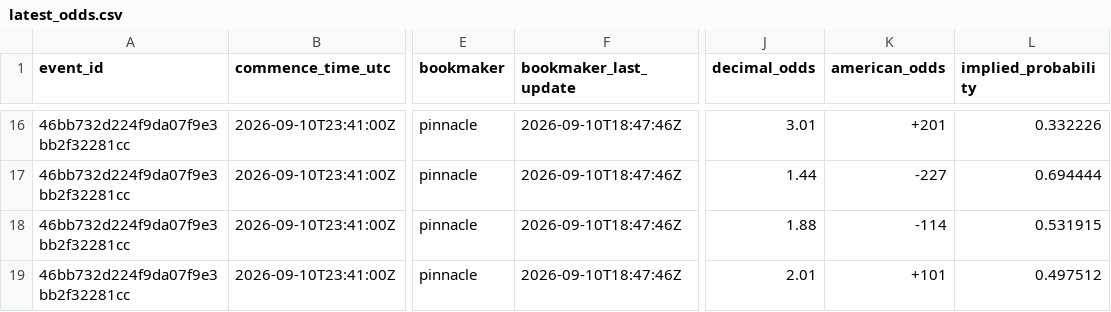
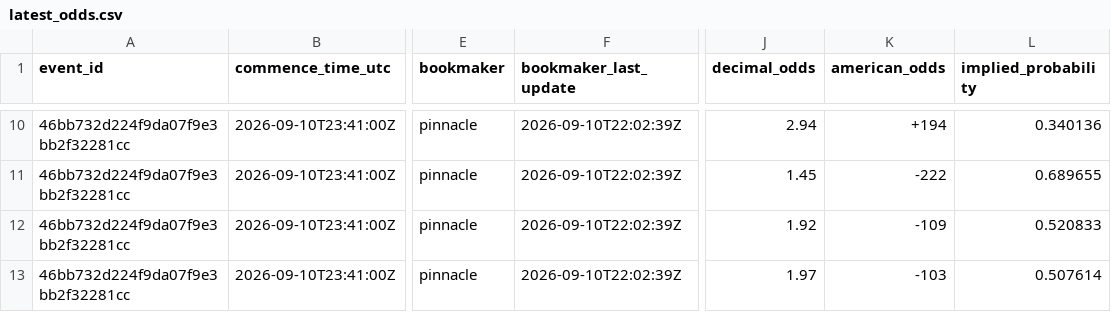
Before and after one commit to kouheiarai/mlb-ai-predictor, a CSV file: data/latest_odds.csv, drawn as a sheet; only a part is shown, gaps mark what is left out; addresses are those after the commit; the diff covers the shown part only; the diff names each change by its address in the sheet, - before the commit and + after, or states it on an @@ line.

```diff
--- a/data/latest_odds.csv
+++ b/data/latest_odds.csv
-F10:F13 (bookmaker_last_update): 2026-09-10T18:47:46Z
+F10:F13 (bookmaker_last_update): 2026-09-10T22:02:39Z
-J10 (decimal_odds): 3.01
+J10 (decimal_odds): 2.94
-K10 (american_odds): +201
+K10 (american_odds): +194
-L10 (implied_probability): 0.332226
+L10 (implied_probability): 0.340136
-J11 (decimal_odds): 1.44
+J11 (decimal_odds): 1.45
-K11 (american_odds): -227
+K11 (american_odds): -222
-L11 (implied_probability): 0.694444
+L11 (implied_probability): 0.689655
-J12 (decimal_odds): 1.88
+J12 (decimal_odds): 1.92
-K12 (american_odds): -114
+K12 (american_odds): -109
-L12 (implied_probability): 0.531915
+L12 (implied_probability): 0.520833
-J13 (decimal_odds): 2.01
+J13 (decimal_odds): 1.97
-K13 (american_odds): +101
+K13 (american_odds): -103
-L13 (implied_probability): 0.497512
+L13 (implied_probability): 0.507614
```
Also changed, not shown: 6 removed rows and 32 edited cells elsewhere in this file, data/predictions.csv, docs/latest_odds.csv, 57 other files.
